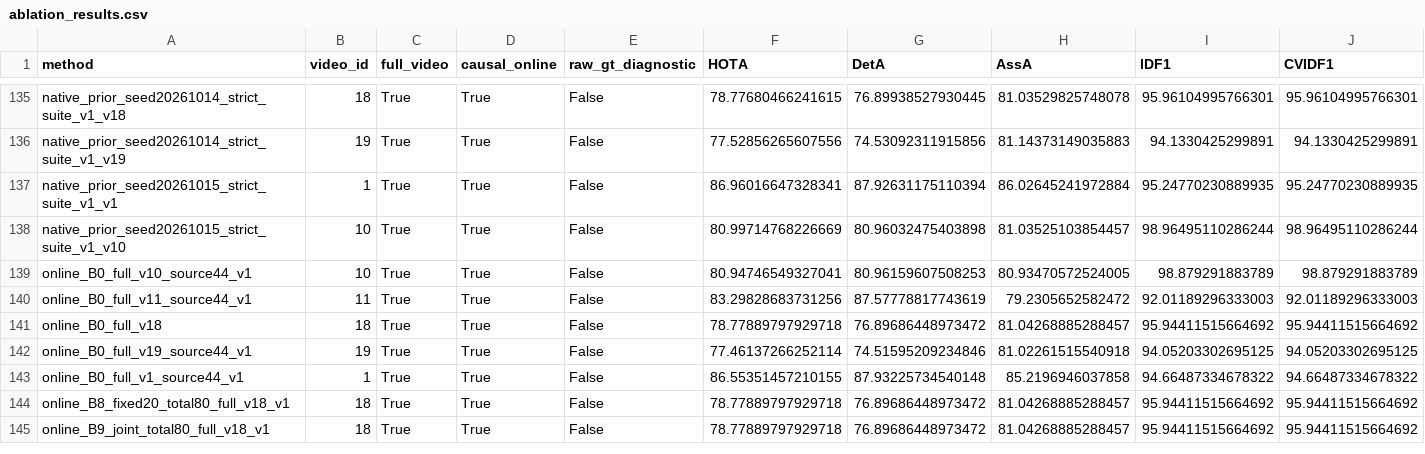
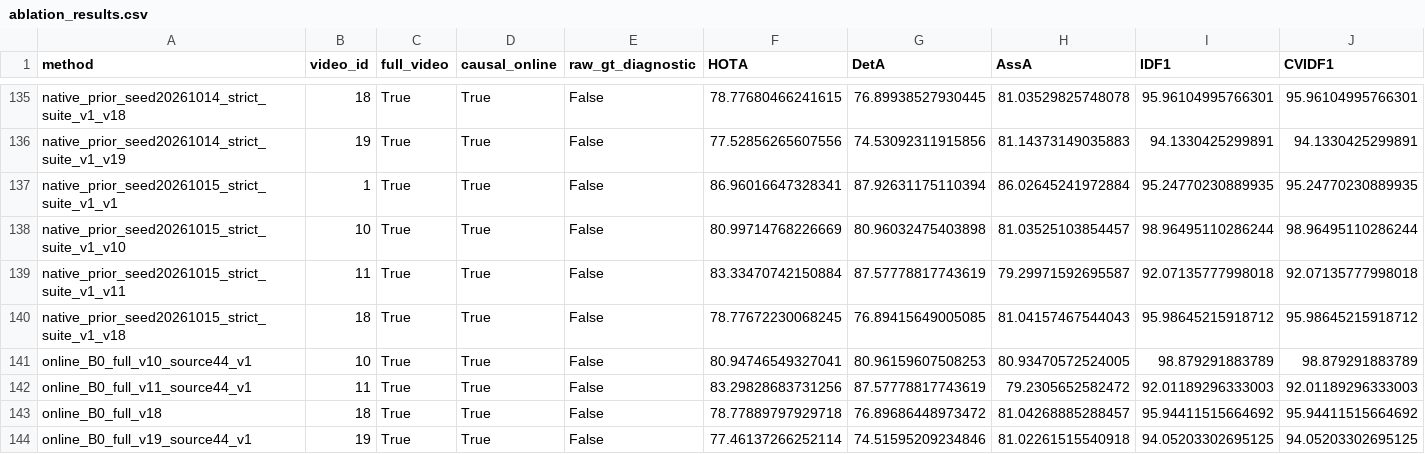
Before and after one commit to LYQ1107/WWW, a CSV file: results/ablation_results.csv, drawn as a sheet; only a part is shown, gaps mark what is left out; the shorter side is filled out with more unchanged rows; rows hold the shown columns only; the diff names each change by its address in the sheet, - before the commit and + after, or states it on an @@ line.

```diff
--- a/results/ablation_results.csv
+++ b/results/ablation_results.csv
+row 139: native_prior_seed20261015_strict_suite_v1_v11 | 11 | True | True | False | 83.33470742150884 | 87.57778817743619 | 79.29971592695587 | 92.07135777998018 | 92.07135777998018
+row 140: native_prior_seed20261015_strict_suite_v1_v18 | 18 | True | True | False | 78.77672230068245 | 76.89415649005085 | 81.04157467544043 | 95.98645215918712 | 95.98645215918712
```
Also changed, not shown: results/runtime_results.csv, 10 other files.
